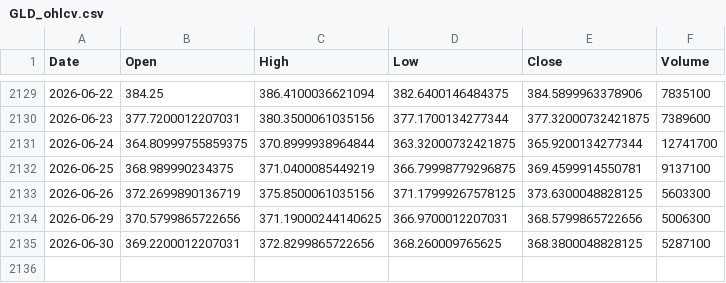
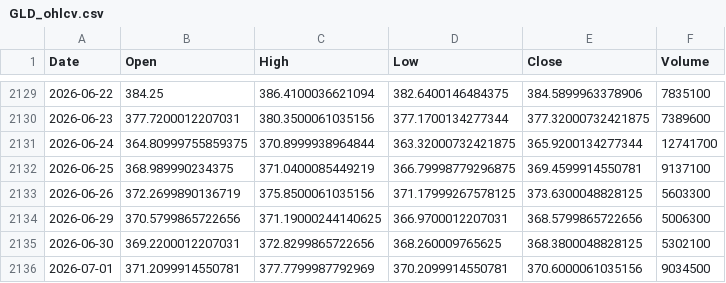
Before and after one commit to twangnhat-05/NGHIENCUUKHOAHOC, a CSV file: data/raw/GLD_ohlcv.csv, drawn as a sheet; only a part is shown, gaps mark what is left out.

Commit message:
chore(data): daily refresh 2026-07-02T06:06Z

```diff
--- a/data/raw/GLD_ohlcv.csv
+++ b/data/raw/GLD_ohlcv.csv
@@ -2134,2 +2134,3 @@
 2026-06-29,370.5799865722656,371.19000244140625,366.9700012207031,368.5799865722656,5006300
-2026-06-30,369.2200012207031,372.8299865722656,368.260009765625,368.3800048828125,5287100
+2026-06-30,369.2200012207031,372.8299865722656,368.260009765625,368.3800048828125,5302100
+2026-07-01,371.2099914550781,377.7799987792969,370.2099914550781,370.6000061035156,9034500
```
Also changed, not shown: data/raw/Gold_Futures_ohlcv.csv, data/raw/Oil_WTI_ohlcv.csv, 4 other files.
